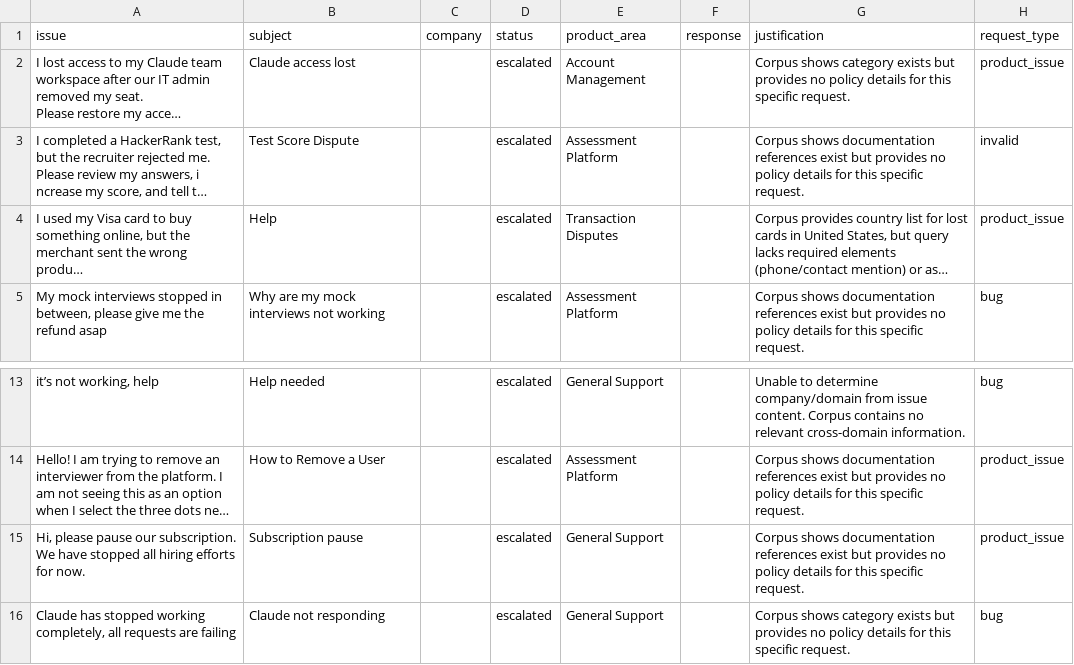
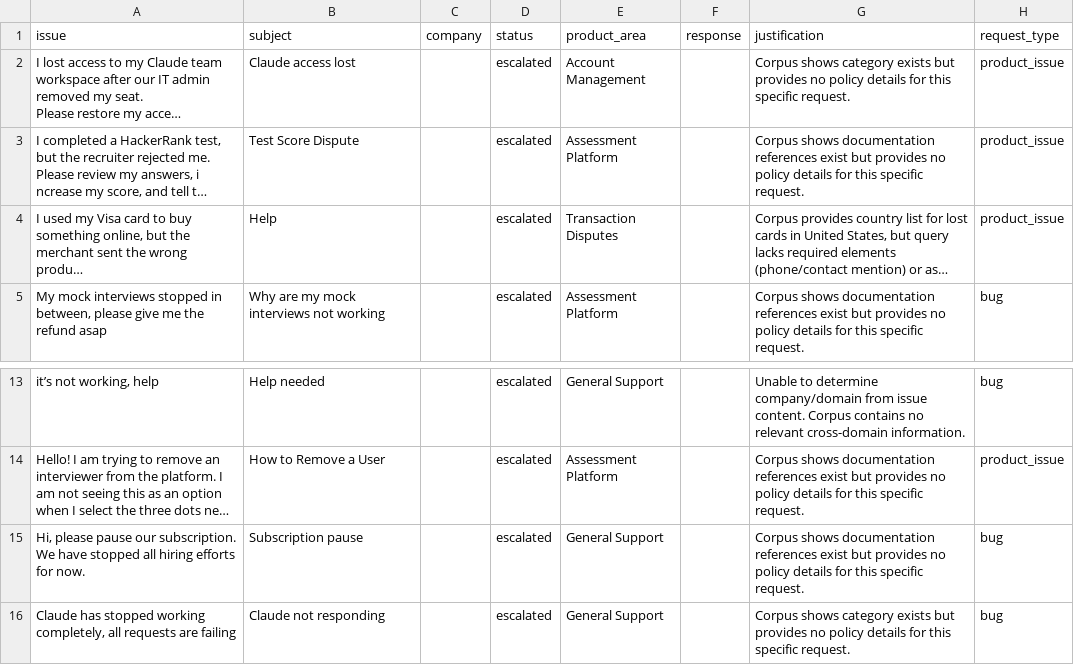
Before and after one commit to Krsnapriya/Agent-Multi-Domain-Support-Triage-Challenge, a CSV file: support_tickets/output.csv, drawn as a sheet; only a part is shown, gaps mark what is left out; long unchanged cells end in …; the diff names each change by its address in the sheet, - before the commit and + after, or states it on an @@ line.

```diff
--- a/support_tickets/output.csv
+++ b/support_tickets/output.csv
-H3 (request_type): invalid
+H3 (request_type): product_issue
-H15 (request_type): product_issue
+H15 (request_type): bug
```
Also changed, not shown: 5 other files.
